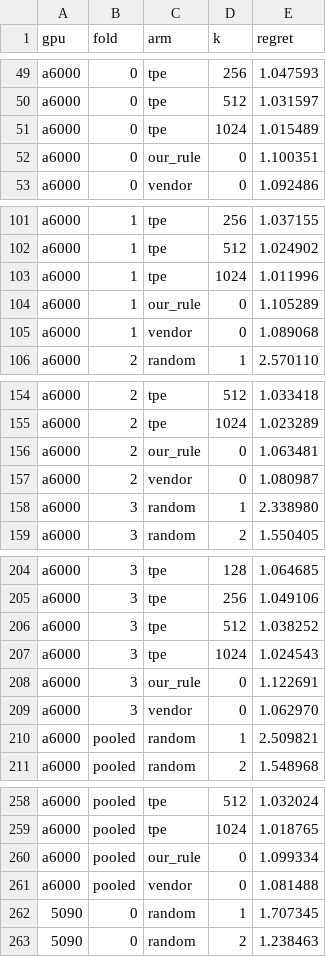
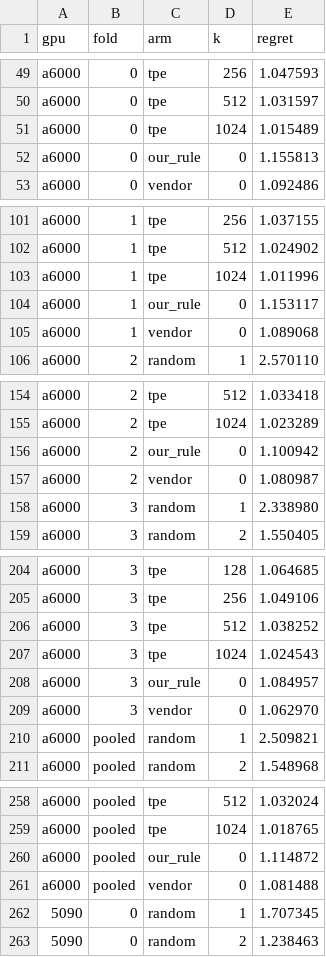
Before and after one commit to dudgus1727/kernelRule, a CSV file: docs/artifacts/autotune-curve.csv, drawn as a sheet; only a part is shown, gaps mark what is left out; the diff covers the shown part only.

```diff
--- a/docs/artifacts/autotune-curve.csv
+++ b/docs/artifacts/autotune-curve.csv
@@ -51,3 +51,3 @@ a6000,0,tpe,512,1.031597
 a6000,0,tpe,1024,1.015489
-a6000,0,our_rule,0,1.100351
+a6000,0,our_rule,0,1.155813
 a6000,0,vendor,0,1.092486
@@ -103,3 +103,3 @@ a6000,1,tpe,512,1.024902
 a6000,1,tpe,1024,1.011996
-a6000,1,our_rule,0,1.105289
+a6000,1,our_rule,0,1.153117
 a6000,1,vendor,0,1.089068
@@ -155,3 +155,3 @@ a6000,2,tpe,512,1.033418
 a6000,2,tpe,1024,1.023289
-a6000,2,our_rule,0,1.063481
+a6000,2,our_rule,0,1.100942
 a6000,2,vendor,0,1.080987
@@ -207,3 +207,3 @@ a6000,3,tpe,512,1.038252
 a6000,3,tpe,1024,1.024543
-a6000,3,our_rule,0,1.122691
+a6000,3,our_rule,0,1.084957
 a6000,3,vendor,0,1.062970
@@ -259,3 +259,3 @@ a6000,pooled,tpe,512,1.032024
 a6000,pooled,tpe,1024,1.018765
-a6000,pooled,our_rule,0,1.099334
+a6000,pooled,our_rule,0,1.114872
 a6000,pooled,vendor,0,1.081488
```
Also changed, not shown: 15 edited cells elsewhere in this file, 27 other files.
